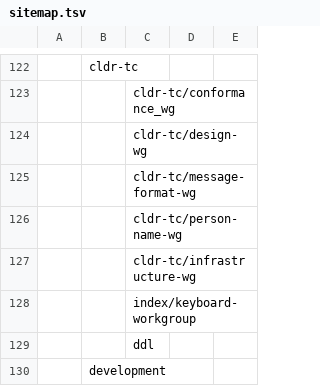
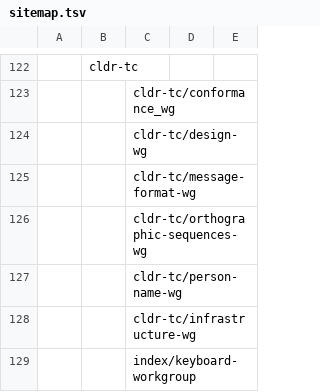
Before and after one commit to unicode-org/cldr, a TSV file: docs/site/sitemap.tsv, drawn as a sheet; only a part is shown, gaps mark what is left out; the shorter side is filled out with more unchanged rows; the diff names each change by its address in the sheet, - before the commit and + after, or states it on an @@ line.

Commit message:
CLDR-19896 Add Orthographic Sequences WG to CLDR site (#6270)

```diff
--- a/docs/site/sitemap.tsv
+++ b/docs/site/sitemap.tsv
+row 126:  |  | cldr-tc/orthographic-sequences-wg
```
Also changed, not shown: 2 other files.
